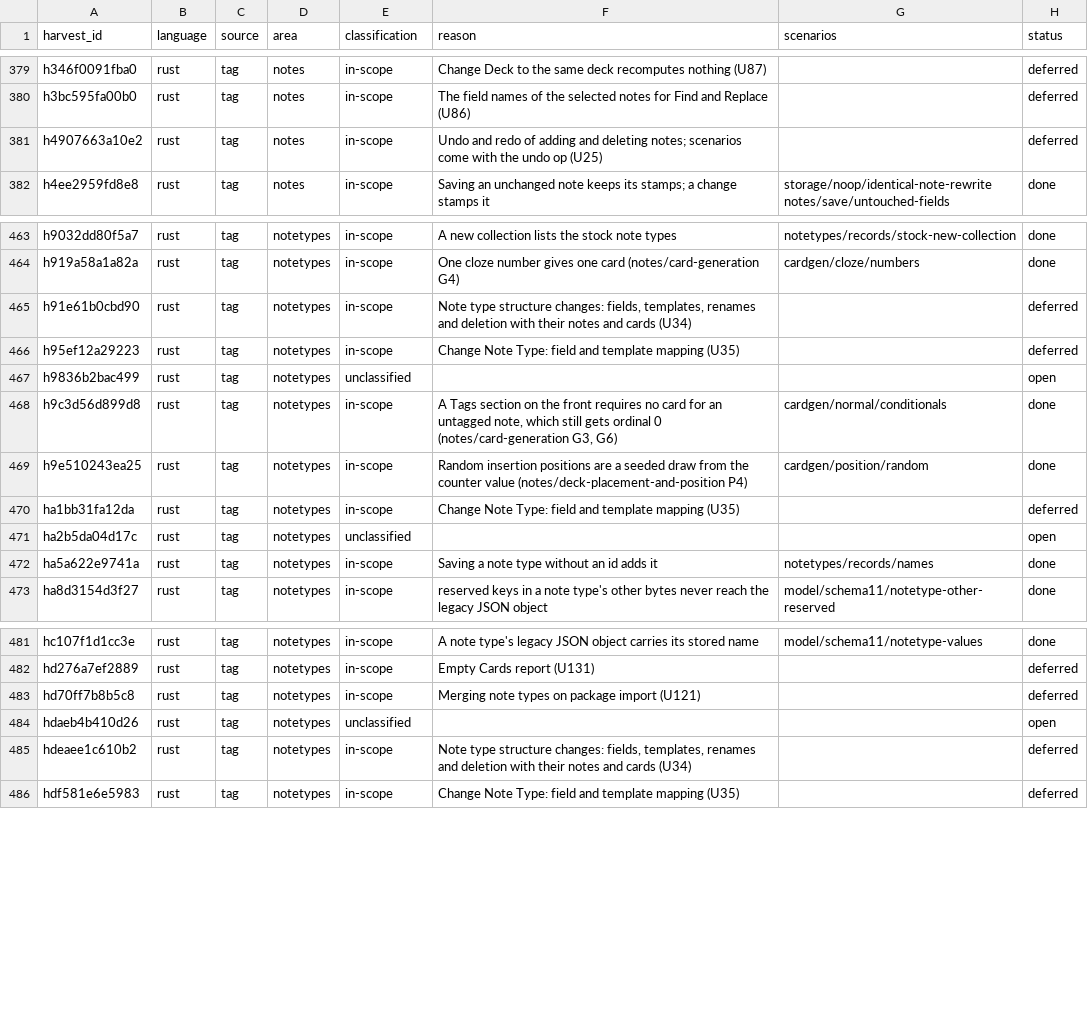
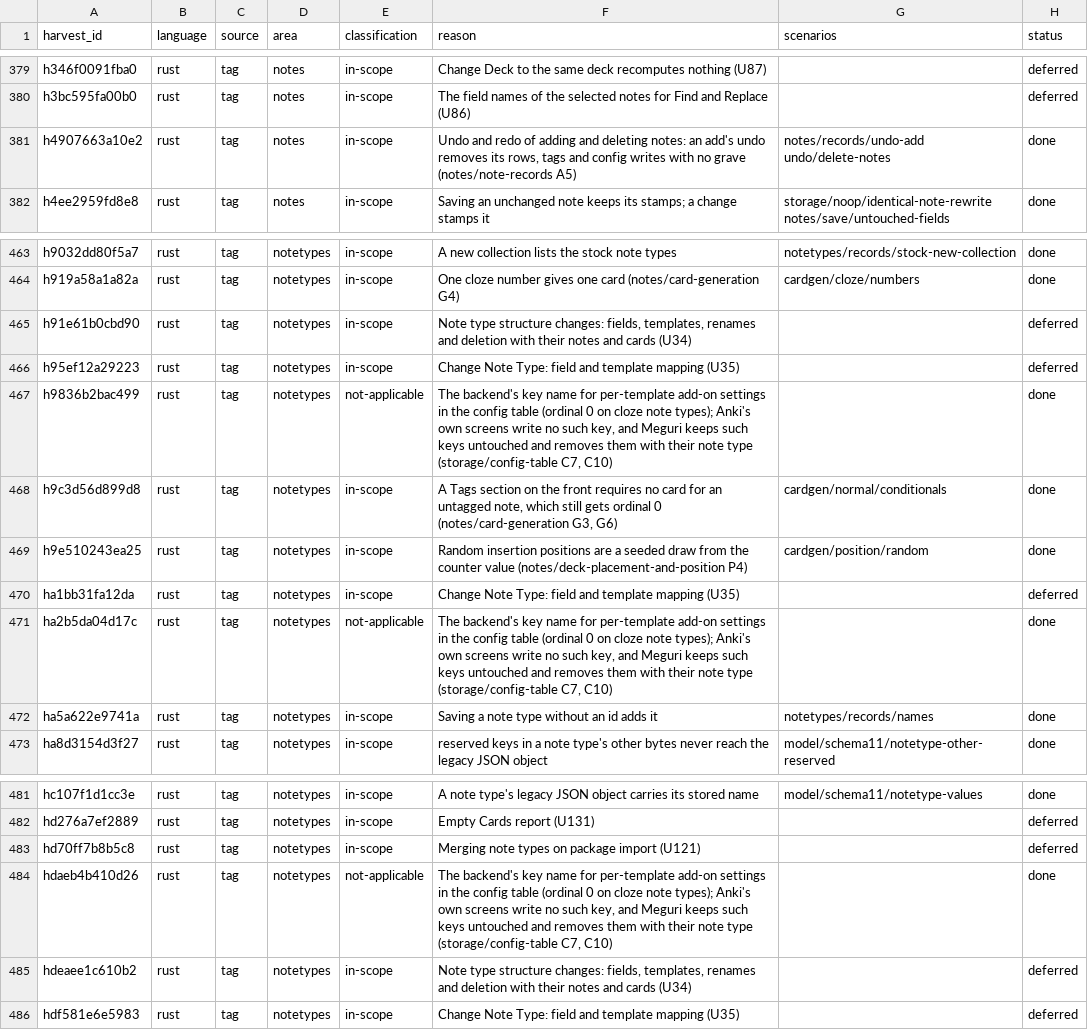
Before and after one commit to antoinefink/meguri, a CSV file: conformance/catalog/harvest.csv, drawn as a sheet; only a part is shown, gaps mark what is left out.

```diff
--- a/conformance/catalog/harvest.csv
+++ b/conformance/catalog/harvest.csv
@@ -380,3 +380,3 @@ h346f0091fba0,rust,tag,notes,in-scope,Change Deck to the same deck recomputes no
 h3bc595fa00b0,rust,tag,notes,in-scope,The field names of the selected notes for Find and Replace (U86),,deferred
-h4907663a10e2,rust,tag,notes,in-scope,Undo and redo of adding and deleting notes; scenarios come with the undo op (U25),,deferred
+h4907663a10e2,rust,tag,notes,in-scope,"Undo and redo of adding and deleting notes: an add's undo removes its rows, tags and config writes with no grave (notes/note-records A5)",notes/records/undo-add undo/delete-notes,done
 h4ee2959fd8e8,rust,tag,notes,in-scope,Saving an unchanged note keeps its stamps; a change stamps it,storage/noop/identical-note-rewrite notes/save/untouched-fields,done
@@ -466,3 +466,3 @@ h91e61b0cbd90,rust,tag,notetypes,in-scope,"Note type structure changes: fields,
 h95ef12a29223,rust,tag,notetypes,in-scope,Change Note Type: field and template mapping (U35),,deferred
-h9836b2bac499,rust,tag,notetypes,unclassified,,,open
+h9836b2bac499,rust,tag,notetypes,not-applicable,"The backend's key name for per-template add-on settings in the config table (ordinal 0 on cloze note types); Anki's own screens write no such key, and Meguri keeps such keys untouched and removes them with their note type (storage/config-table C7, C10)",,done
 h9c3d56d899d8,rust,tag,notetypes,in-scope,"A Tags section on the front requires no card for an untagged note, which still gets ordinal 0 (notes/card-generation G3, G6)",cardgen/normal/conditionals,done
@@ -470,3 +470,3 @@ h9e510243ea25,rust,tag,notetypes,in-scope,Random insertion positions are a seede
 ha1bb31fa12da,rust,tag,notetypes,in-scope,Change Note Type: field and template mapping (U35),,deferred
-ha2b5da04d17c,rust,tag,notetypes,unclassified,,,open
+ha2b5da04d17c,rust,tag,notetypes,not-applicable,"The backend's key name for per-template add-on settings in the config table (ordinal 0 on cloze note types); Anki's own screens write no such key, and Meguri keeps such keys untouched and removes them with their note type (storage/config-table C7, C10)",,done
 ha5a622e9741a,rust,tag,notetypes,in-scope,Saving a note type without an id adds it,notetypes/records/names,done
@@ -483,3 +483,3 @@ hd276a7ef2889,rust,tag,notetypes,in-scope,Empty Cards report (U131),,deferred
 hd70ff7b8b5c8,rust,tag,notetypes,in-scope,Merging note types on package import (U121),,deferred
-hdaeb4b410d26,rust,tag,notetypes,unclassified,,,open
+hdaeb4b410d26,rust,tag,notetypes,not-applicable,"The backend's key name for per-template add-on settings in the config table (ordinal 0 on cloze note types); Anki's own screens write no such key, and Meguri keeps such keys untouched and removes them with their note type (storage/config-table C7, C10)",,done
 hdeaee1c610b2,rust,tag,notetypes,in-scope,"Note type structure changes: fields, templates, renames and deletion with their notes and cards (U34)",,deferred
```
Also changed, not shown: 6 other files.
